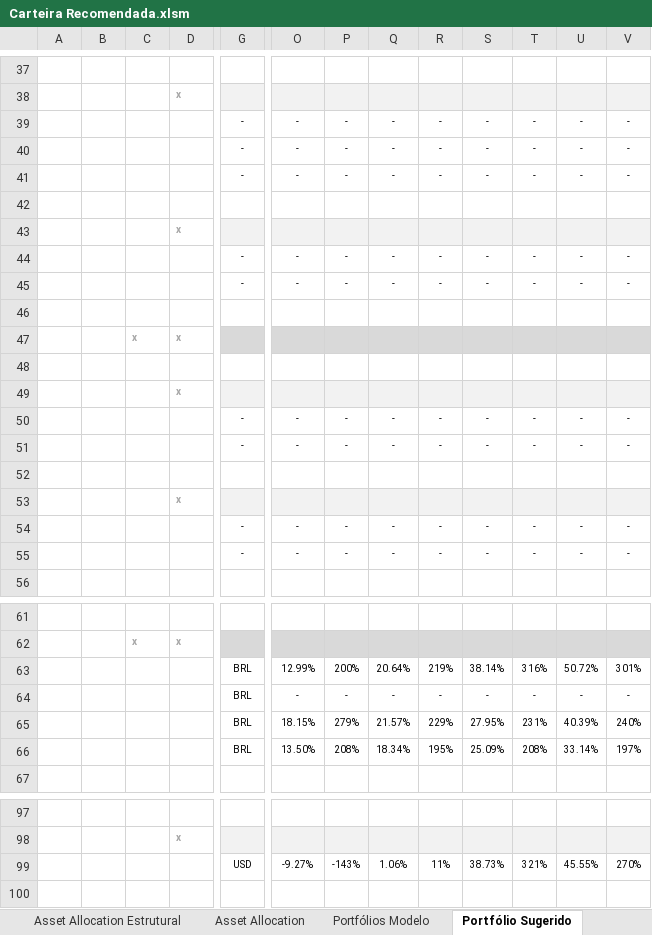
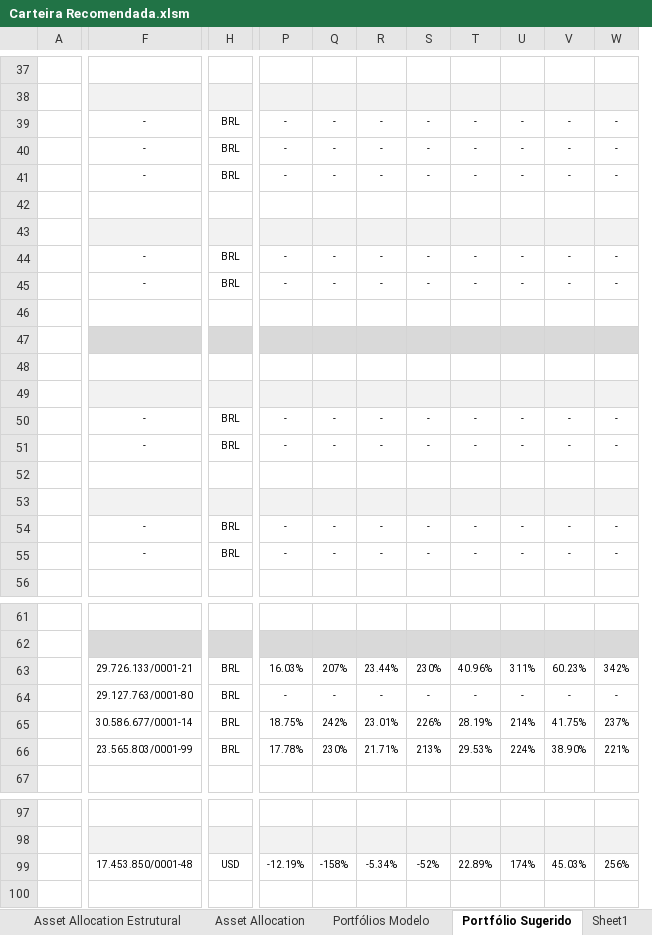
Before and after one commit to bsidegit/Carteira_Recomendada, an Excel workbook: Carteira Recomendada.xlsm, sheet Portfólio Sugerido, drawn as a sheet; only a part is shown, gaps mark what is left out; values as stored, in another font and other column widths than the file's, no borders; charts and pictures and conditional formats not drawn; removed rows and columns are numbered as before the commit, all else as after; rows hold the shown columns only; the diff covers the shown part only; the diff names each change by its address in the sheet, - before the commit and + after, or states it on an @@ line.

Commit message:
Manipulated cathegorical columns
Missing liquidity (D+).
Fund Guide still to be synchronized todatabase

```diff
--- a/Carteira Recomendada.xlsm (sheet Portfólio Sugerido)
+++ b/Carteira Recomendada.xlsm (sheet Portfólio Sugerido)
+sheet tab: Sheet1
@@ column B hidden, empty @@
@@ column C hidden, row 47: x; row 62: x @@
@@ column D hidden, rows 38-53: x |  |  |  |  | x |  |  |  | x |  | x |  |  |  | x; row 62: x; row 98: x @@
+column F, rows 39-55: - | - | - |  |  | - | - |  |  |  |  | - | - |  |  | - | -; rows 64-66: 29.127.763/0001-80 | 30.586.677/0001-14 | 23.565.803/0001-99
-H39:H41: -
+H39:H41: BRL
-H44:H45: -
+H44:H45: BRL
-H50:H51: -
+H50:H51: BRL
-H54:H55: -
+H54:H55: BRL
-row 63:  |  |  |  | BRL | 12.99% | 200% | 20.64% | 219% | 38.14% | 316% | 50.72% | 301%
+row 63:  | 29.726.133/0001-21 | BRL | 16.03% | 207% | 23.44% | 230% | 40.96% | 311% | 60.23% | 342%
-P65: 18.15%
+P65: 18.75%
-Q65: 279%
+Q65: 242%
-R65: 21.57%
+R65: 23.01%
-S65: 229%
+S65: 226%
-T65: 27.95%
+T65: 28.19%
-U65: 231%
+U65: 214%
-V65: 40.39%
+V65: 41.75%
-W65: 240%
+W65: 237%
-P66: 13.50%
+P66: 17.78%
-Q66: 208%
+Q66: 230%
-R66: 18.34%
+R66: 21.71%
-S66: 195%
+S66: 213%
-T66: 25.09%
+T66: 29.53%
-U66: 208%
+U66: 224%
-V66: 33.14%
+V66: 38.90%
-W66: 197%
+W66: 221%
-row 99:  |  |  |  | USD | -9.27% | -143% | 1.06% | 11% | 38.73% | 321% | 45.55% | 270%
+row 99:  | 17.453.850/0001-48 | USD | -12.19% | -158% | -5.34% | -52% | 22.89% | 174% | 45.03% | 256%
```
Also changed, not shown: 2 added rows, 5 removed rows, 97 edited cells, cell formats and merged cells elsewhere in this sheet, sheet Fund Guide, sheet Portfólios Modelo, sheet Produtos Selecionados, sheet Seleção RF e RV, sheet Documento PDF, other sheet tabs, formulas that keep their value, hidden cells, charts or pictures, 20 other files.
